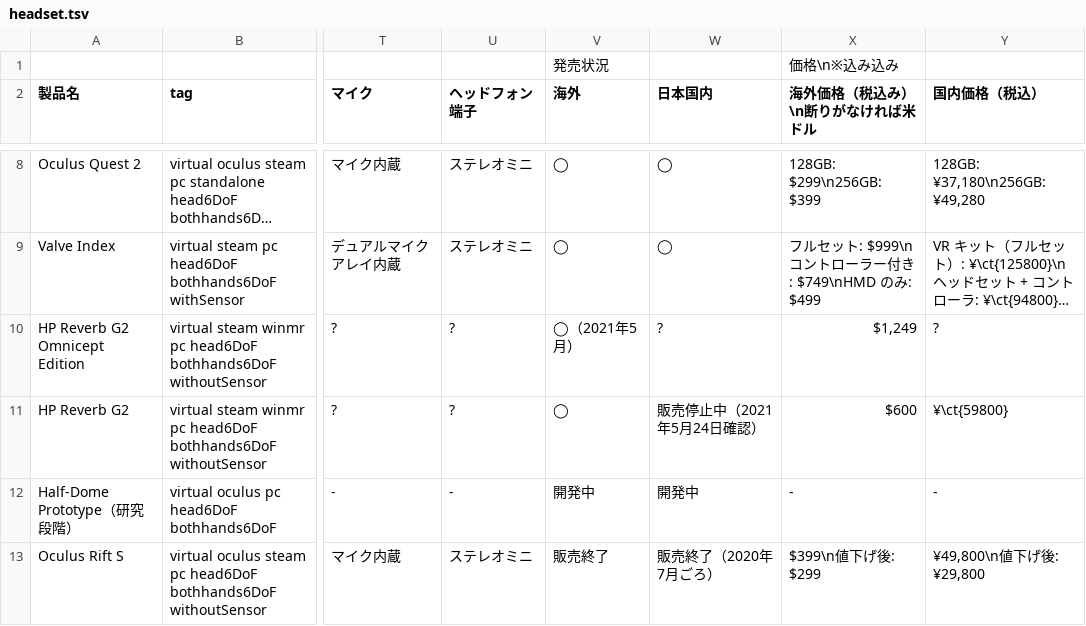
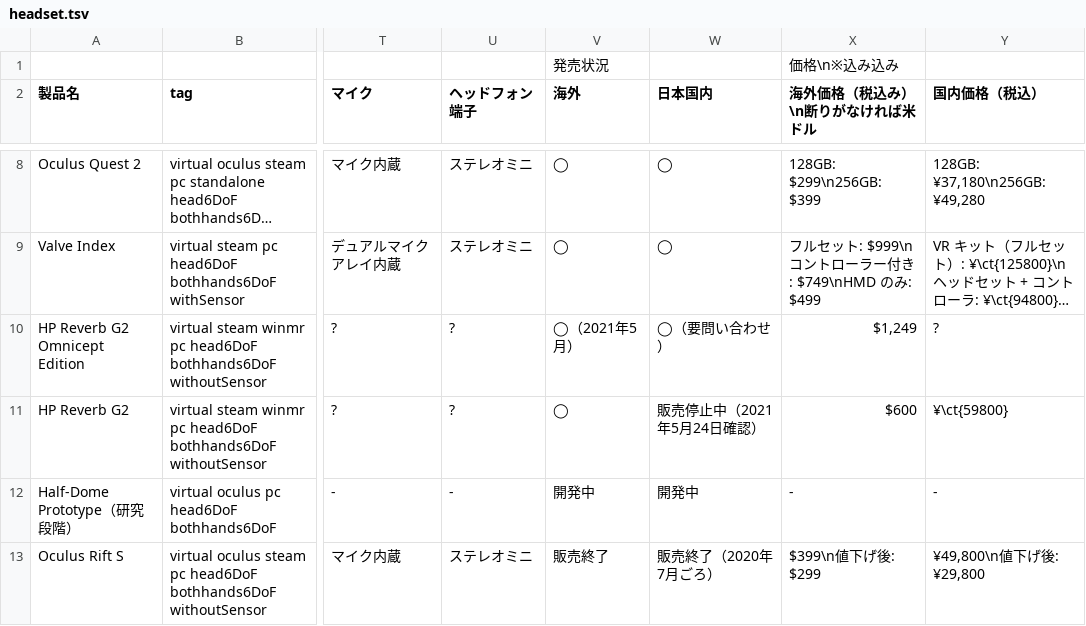
Before and after one commit to yutokun/XR-Headset-Comparison, a TSV file: public/headset.tsv, drawn as a sheet; only a part is shown, gaps mark what is left out; long unchanged cells end in …; the diff names each change by its address in the sheet, - before the commit and + after, or states it on an @@ line.

Commit message:
Reverb G2 Omnicept Edition の国内販売状況を更新

```diff
--- a/public/headset.tsv
+++ b/public/headset.tsv
-W10 (日本国内): ?
+W10 (日本国内): ◯（要問い合わせ）
```
